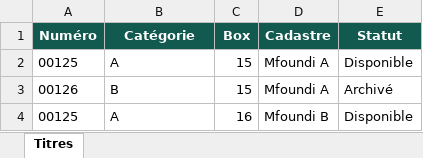
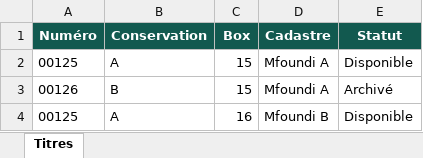
Before and after one commit to StalkeRalp/Fonciarch, an Excel workbook: public/modeles/titres-exemple.xlsx, sheet Titres, drawn as a sheet; values as stored, in another font and other column widths than the file's, no borders; the diff names each change by its address in the sheet, - before the commit and + after, or states it on an @@ line.

```diff
--- a/public/modeles/titres-exemple.xlsx (sheet Titres)
+++ b/public/modeles/titres-exemple.xlsx (sheet Titres)
-B1: Catégorie
+B1: Conservation
```
Also changed, not shown: public/modeles/titres-vierge.xlsx, 29 other files.
